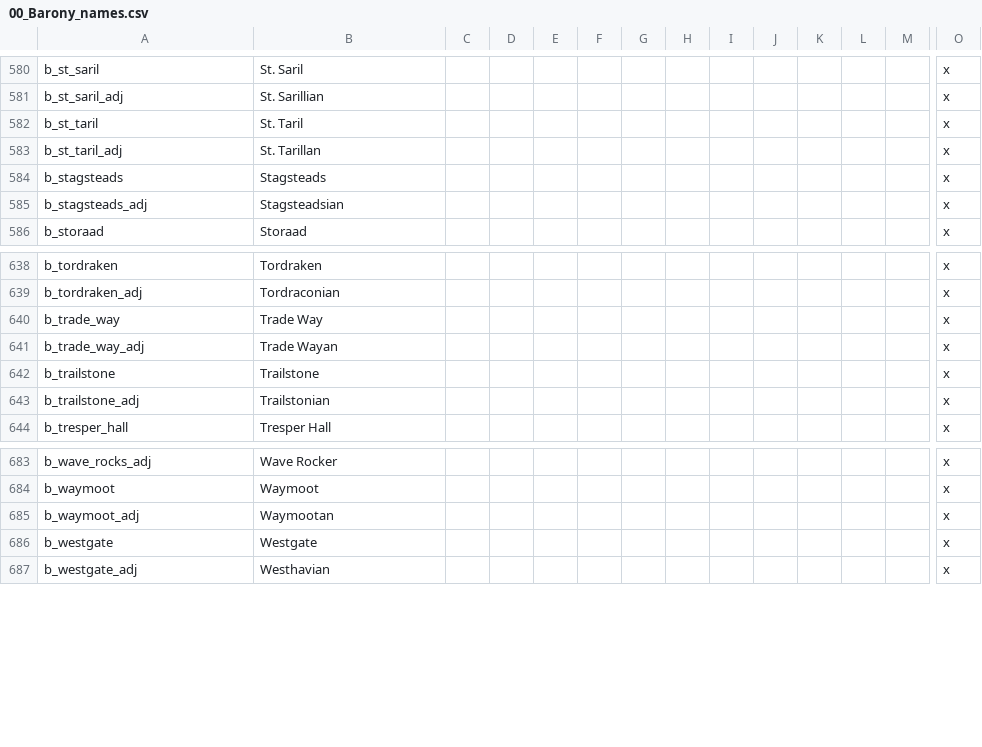
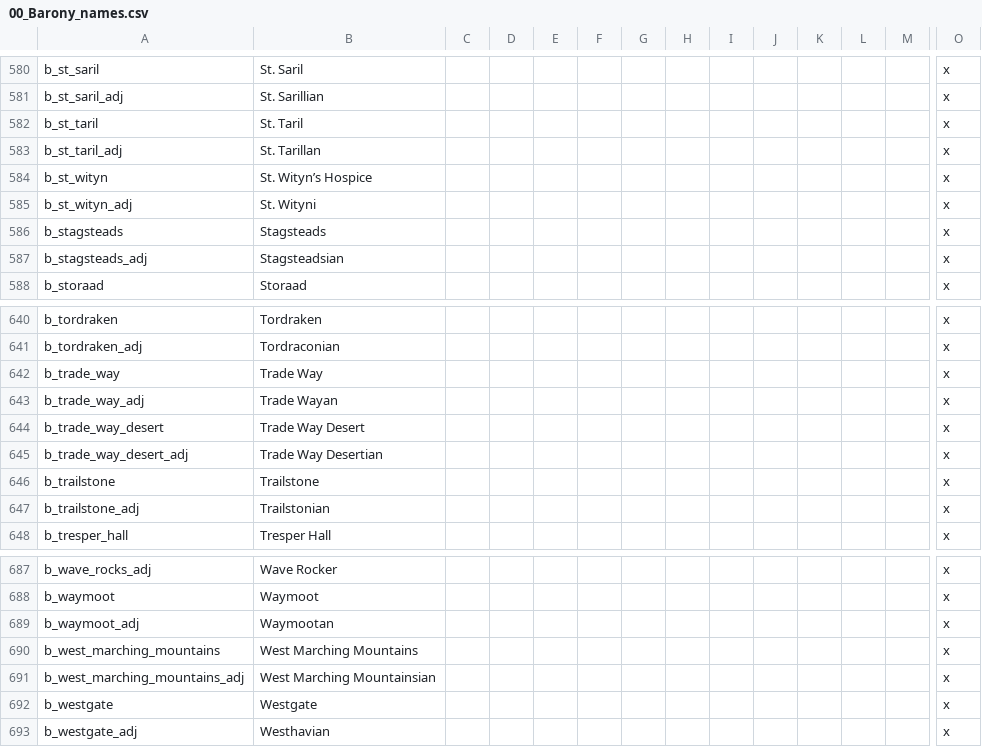
Before and after one commit to chriscohen/ck2-forgottenkings, a CSV file: ForgottenRealms/localisation/00_Barony_names.csv, drawn as a sheet; only a part is shown, gaps mark what is left out; rows hold the shown columns only; the diff names each change by its address in the sheet, - before the commit and + after, or states it on an @@ line.

```diff
--- a/ForgottenRealms/localisation/00_Barony_names.csv
+++ b/ForgottenRealms/localisation/00_Barony_names.csv
+row 584: b_st_wityn | St. Wityn’s Hospice |  |  |  |  |  |  |  |  |  |  |  | x
+row 585: b_st_wityn_adj | St. Wityni |  |  |  |  |  |  |  |  |  |  |  | x
+row 644: b_trade_way_desert | Trade Way Desert |  |  |  |  |  |  |  |  |  |  |  | x
+row 645: b_trade_way_desert_adj | Trade Way Desertian |  |  |  |  |  |  |  |  |  |  |  | x
+row 690: b_west_marching_mountains | West Marching Mountains |  |  |  |  |  |  |  |  |  |  |  | x
+row 691: b_west_marching_mountains_adj | West Marching Mountainsian |  |  |  |  |  |  |  |  |  |  |  | x
```
Also changed, not shown: 9 other files.
